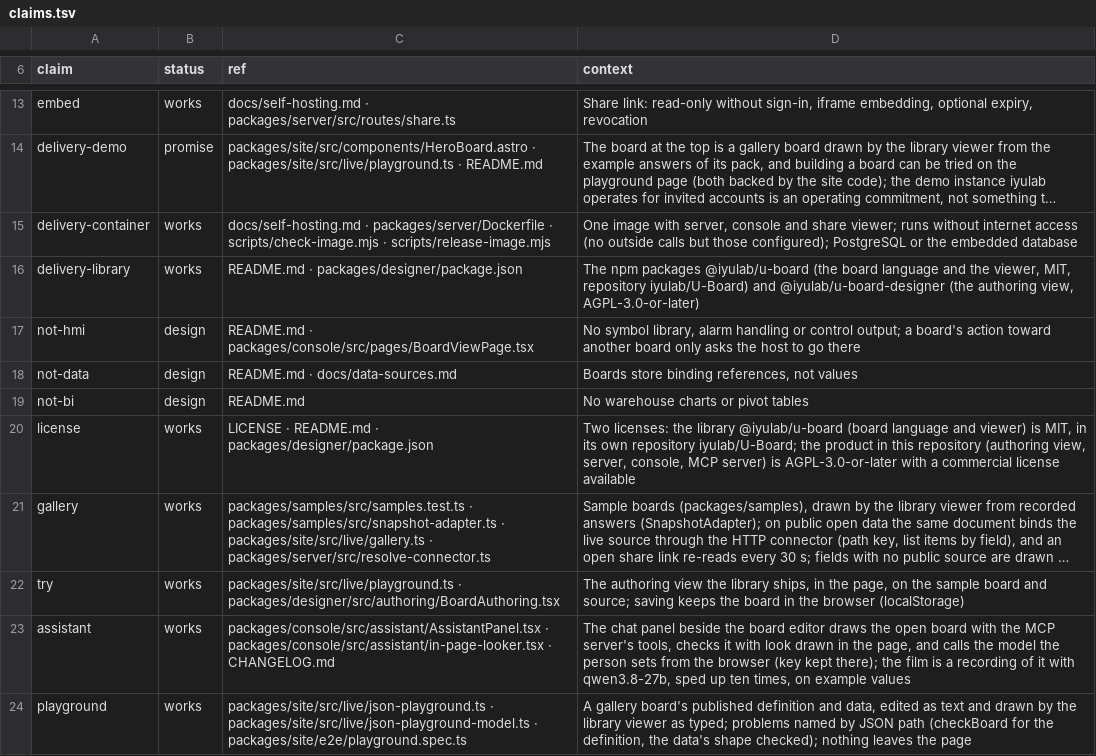
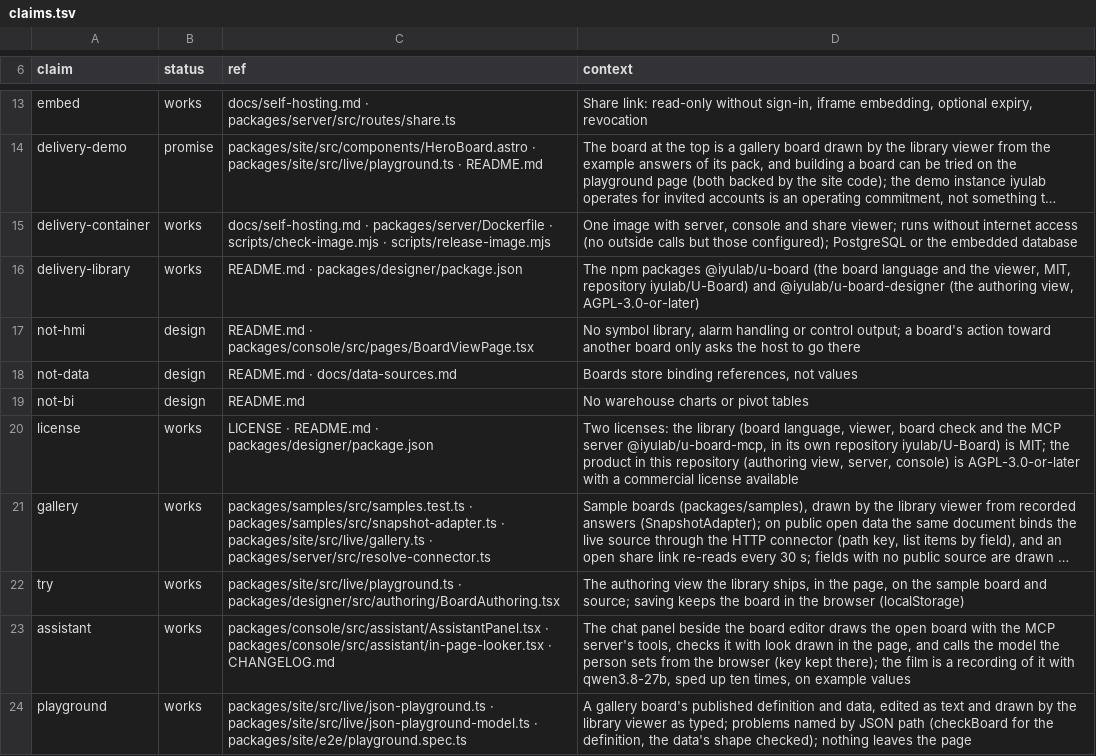
Before and after one commit to iyulab/u-board-studio, a TSV file: packages/site/claims.tsv, drawn as a sheet; only a part is shown, gaps mark what is left out; long unchanged cells end in …; the diff names each change by its address in the sheet, - before the commit and + after, or states it on an @@ line.

Commit message:
Site: the MCP server is MIT, with the library — as its package is licensed
The license sentence still listed the MCP server among the AGPL-3.0 product although the package has been MIT since 0.27.0; a test now checks the copy against the installed package.

```diff
--- a/packages/site/claims.tsv
+++ b/packages/site/claims.tsv
-D20 (context): …the library @iyulab/u-board (board language and viewer) is MIT, in its own repository iyulab/U-Board; the product in this repository (authoring view, server, console, MCP server) is AGPL-3.0-or-later…
+D20 (context): …the library (board language, viewer, board check and the MCP server @iyulab/u-board-mcp, in its own repository iyulab/U-Board) is MIT; the product in this repository (authoring view, server, console) is AGPL-3.0-or-later…
```
Also changed, not shown: 2 other files.
